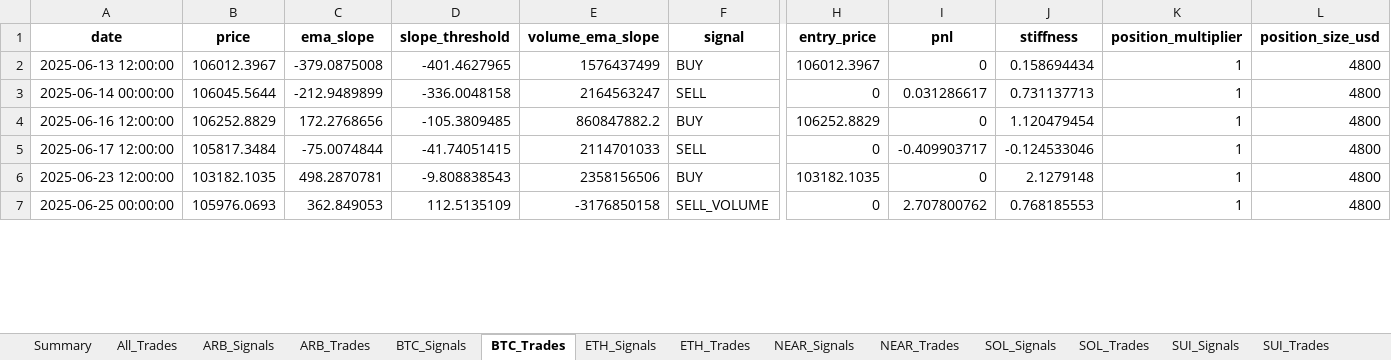
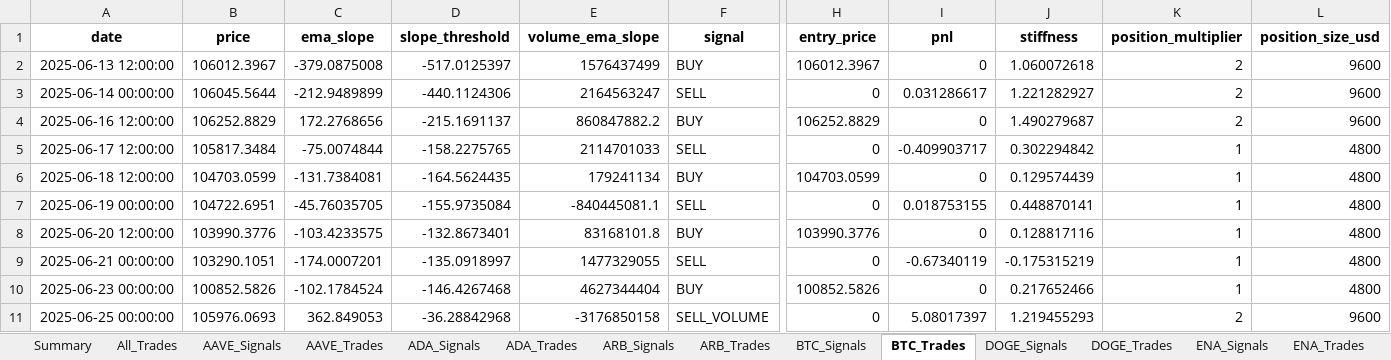
Before and after one commit to davidoguarin/Momentum-EMA_Differentials, an Excel workbook: results/momentum_portfolio_simulation_latest.xlsx, sheet BTC_Trades, drawn as a sheet; only a part is shown, gaps mark what is left out; values as stored, in another font and other column widths than the file's, no borders; addresses are those after the commit; rows hold the shown columns only; the diff covers the shown part only; the diff names each change by its address in the sheet, - before the commit and + after, or states it on an @@ line.

```diff
--- a/results/momentum_portfolio_simulation_latest.xlsx (sheet BTC_Trades)
+++ b/results/momentum_portfolio_simulation_latest.xlsx (sheet BTC_Trades)
+sheet tab: AAVE_Signals
+sheet tab: AAVE_Trades
+sheet tab: ADA_Signals
+sheet tab: ADA_Trades
+sheet tab: DOGE_Signals
+sheet tab: DOGE_Trades
+sheet tab: ENA_Signals
+sheet tab: ENA_Trades
-D2 (slope_threshold): -401.4627965
+D2 (slope_threshold): -517.0125397
-J2 (stiffness): 0.158694434
+J2 (stiffness): 1.060072618
-K2:K4 (position_multiplier): 1
+K2:K4 (position_multiplier): 2
-L2:L4 (position_size_usd): 4800
+L2:L4 (position_size_usd): 9600
-D3 (slope_threshold): -336.0048158
+D3 (slope_threshold): -440.1124306
-J3 (stiffness): 0.731137713
+J3 (stiffness): 1.221282927
-D4 (slope_threshold): -105.3809485
+D4 (slope_threshold): -215.1691137
-J4 (stiffness): 1.120479454
+J4 (stiffness): 1.490279687
-D5 (slope_threshold): -41.74051415
+D5 (slope_threshold): -158.2275765
-J5 (stiffness): -0.124533046
+J5 (stiffness): 0.302294842
+row 6: 2025-06-18 12:00:00 | 104703.0599 | -131.7384081 | -164.5624435 | 179241134 | BUY | 104703.0599 | 0 | 0.129574439 | 1 | 4800
+row 7: 2025-06-19 00:00:00 | 104722.6951 | -45.76035705 | -155.9735084 | -840445081.1 | SELL | 0 | 0.018753155 | 0.448870141 | 1 | 4800
-A8 (date): 2025-06-23 12:00:00
+A8 (date): 2025-06-20 12:00:00
-B8 (price): 103182.1035
+B8 (price): 103990.3776
-C8 (ema_slope): 498.2870781
+C8 (ema_slope): -103.4233575
-D8 (slope_threshold): -9.808838543
+D8 (slope_threshold): -132.8673401
-E8 (volume_ema_slope): 2358156506
+E8 (volume_ema_slope): 83168101.8
-H8 (entry_price): 103182.1035
+H8 (entry_price): 103990.3776
-J8 (stiffness): 2.1279148
+J8 (stiffness): 0.128817116
+row 9: 2025-06-21 00:00:00 | 103290.1051 | -174.0007201 | -135.0918997 | 1477329055 | SELL | 0 | -0.67340119 | -0.175315219 | 1 | 4800
+row 10: 2025-06-23 00:00:00 | 100852.5826 | -102.1784524 | -146.4267468 | 4627344404 | BUY | 100852.5826 | 0 | 0.217652466 | 1 | 4800
-D11 (slope_threshold): 112.5135109
+D11 (slope_threshold): -36.28842968
-I11 (pnl): 2.707800762
+I11 (pnl): 5.08017397
-J11 (stiffness): 0.768185553
+J11 (stiffness): 1.219455293
-K11 (position_multiplier): 1
+K11 (position_multiplier): 2
-L11 (position_size_usd): 4800
+L11 (position_size_usd): 9600
```
Also changed, not shown: 13 added rows and 72 edited cells elsewhere in this sheet, sheet All_Trades, sheet SOL_Signals, sheet XRP_Signals, sheet ARB_Signals, sheet BTC_Signals, sheet NEAR_Signals, 11 more sheets, results/real_trading_log.xlsx, 4 other files.
